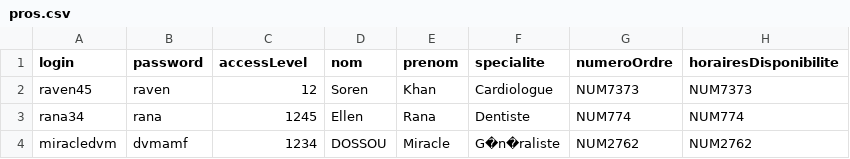
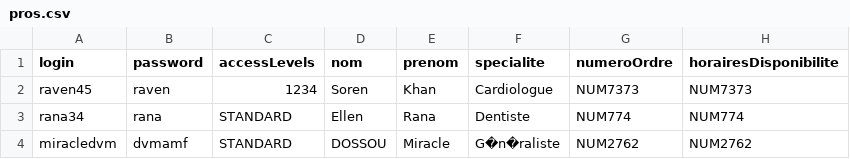
Before and after one commit to MiracleDvm/Groupe_24, a CSV file: pros.csv, drawn as a sheet.

```diff
--- a/pros.csv
+++ b/pros.csv
@@ -1,4 +1,4 @@
-login;password;accessLevel;nom;prenom;specialite;numeroOrdre;horairesDisponibilite
-raven45;raven;12;Soren;Khan;Cardiologue;NUM7373;NUM7373
-rana34;rana;1245;Ellen;Rana;Dentiste;NUM774;NUM774
-miracledvm;dvmamf;1234;DOSSOU;Miracle;G�n�raliste;NUM2762;NUM2762
+login;password;accessLevels;nom;prenom;specialite;numeroOrdre;horairesDisponibilite
+raven45;raven;1234;Soren;Khan;Cardiologue;NUM7373;NUM7373
+rana34;rana;STANDARD;Ellen;Rana;Dentiste;NUM774;NUM774
+miracledvm;dvmamf;STANDARD;DOSSOU;Miracle;G�n�raliste;NUM2762;NUM2762
```
Also changed, not shown: 8 other files.
